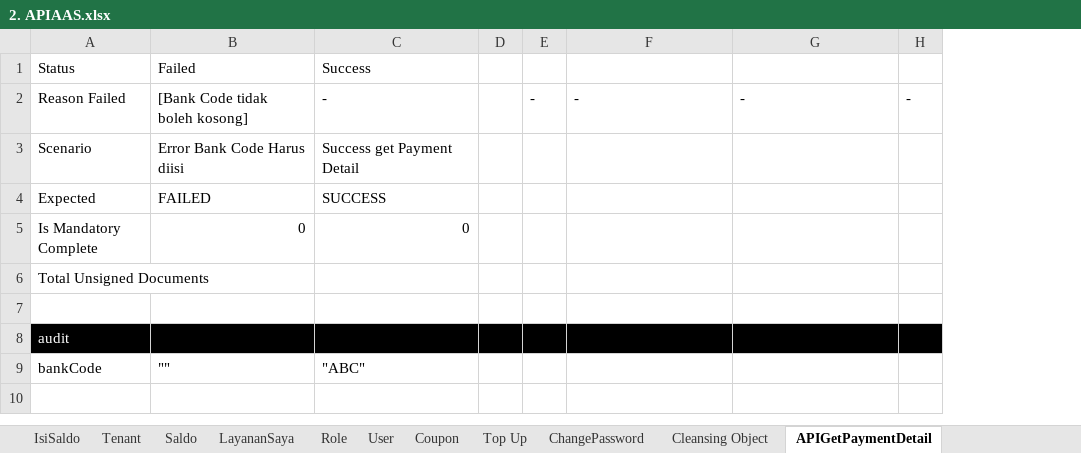
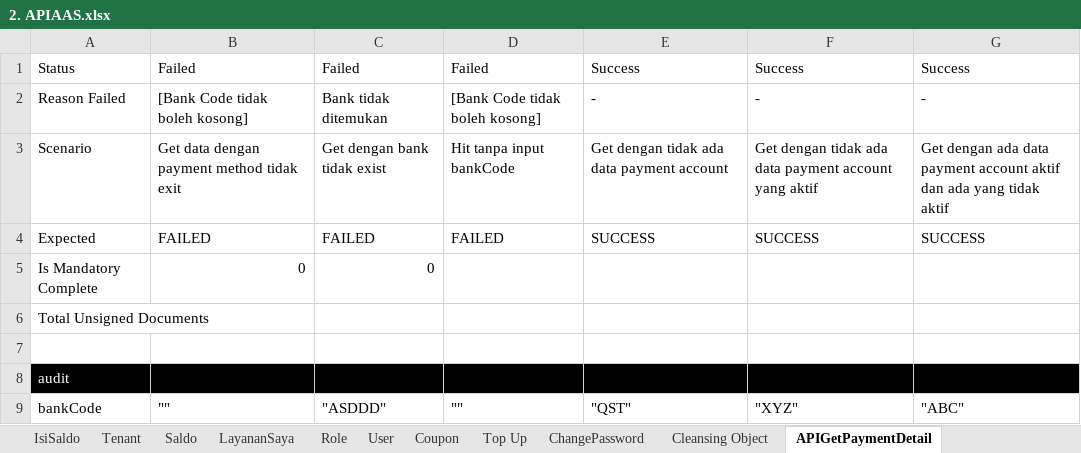
Before and after one commit to qcadins/ATAPIAAS, an Excel workbook: Excel/2. APIAAS.xlsx, sheet APIGetPaymentDetail, drawn as a sheet; values as stored, in another font and other column widths than the file's, no borders; conditional formats not drawn; removed rows and columns are numbered as before the commit, all else as after; the diff names each change by its address in the sheet, - before the commit and + after, or states it on an @@ line.

```diff
--- a/Excel/2. APIAAS.xlsx (sheet APIGetPaymentDetail)
+++ b/Excel/2. APIAAS.xlsx (sheet APIGetPaymentDetail)
+column C, rows 1-9: Failed | Bank tidak ditemukan | Get dengan bank tidak exist | FAILED | 0 |  |  |  | "ASDDD"
+column D, rows 1-9: Failed | [Bank Code tidak boleh kosong] | Hit tanpa input bankCode | FAILED |  |  |  |  | ""
-column D, empty
-column E, row 2: -
-column H, row 2: -
-F1: (empty)
+F1: Success
-G1: (empty)
+G1: Success
-B3: Error Bank Code Harus diisi
+B3: Get data dengan payment method tidak exit
-E3: Success get Payment Detail
+E3: Get dengan tidak ada data payment account
-F3: (empty)
+F3: Get dengan tidak ada data payment account yang aktif
-G3: (empty)
+G3: Get dengan ada data payment account aktif dan ada yang tidak aktif
-F4: (empty)
+F4: SUCCESS
-G4: (empty)
+G4: SUCCESS
-E5: 0
+E5: (empty)
-E9: "ABC"
+E9: "QST"
-F9: (empty)
+F9: "XYZ"
-G9: (empty)
+G9: "ABC"
```
Also changed, not shown: 1 other file.
